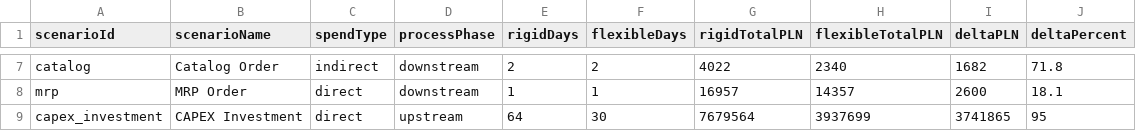
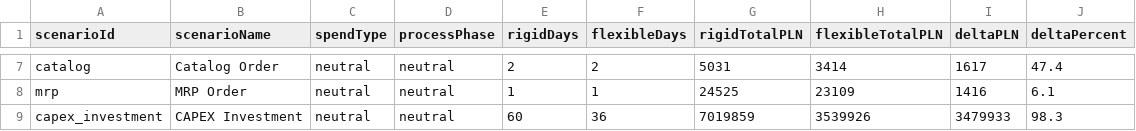
Before and after one commit to pawelmamcarz/procuracost, a CSV file: replication/outputs/built-in-scenarios.csv, drawn as a sheet; only a part is shown, gaps mark what is left out; the diff covers the shown part only.

```diff
--- a/replication/outputs/built-in-scenarios.csv
+++ b/replication/outputs/built-in-scenarios.csv
@@ -7,3 +7,3 @@ scenarioId,scenarioName,spendType,processPhase,rigidDays,flexibleDays,rigidTotal
-"catalog","Catalog Order","indirect","downstream",2,2,4022,2340,1682,71.8
-"mrp","MRP Order","direct","downstream",1,1,16957,14357,2600,18.1
-"capex_investment","CAPEX Investment","direct","upstream",64,30,7679564,3937699,3741865,95
+"catalog","Catalog Order","neutral","neutral",2,2,5031,3414,1617,47.4
+"mrp","MRP Order","neutral","neutral",1,1,24525,23109,1416,6.1
+"capex_investment","CAPEX Investment","neutral","neutral",60,36,7019859,3539926,3479933,98.3
```
Also changed, not shown: 38 edited cells elsewhere in this file, 12 other files.
